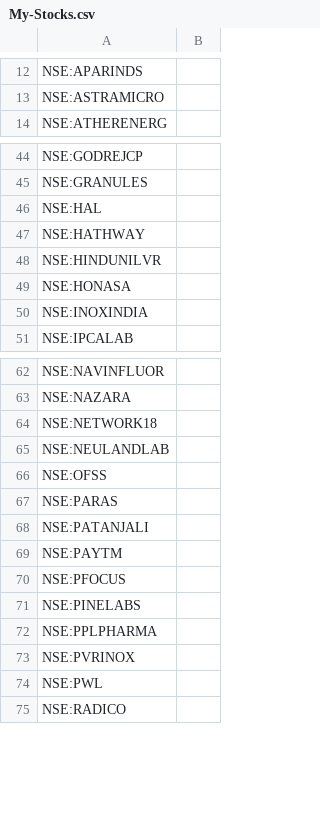
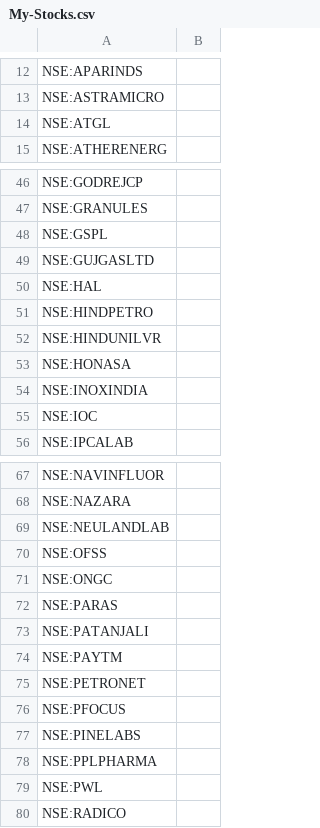
Before and after one commit to surajpjoshi/rsi-trading-system, a CSV file: My-Stocks.csv, drawn as a sheet; only a part is shown, gaps mark what is left out; the diff covers the shown part only.

Commit message:
Auto-update My-Stocks.csv from Google Sheets

```diff
--- a/My-Stocks.csv
+++ b/My-Stocks.csv
@@ -13,2 +13,3 @@
 "NSE:ASTRAMICRO",""
+"NSE:ATGL",""
 "NSE:ATHERENERG",""
@@ -45,4 +47,6 @@
 "NSE:GRANULES",""
+"NSE:GSPL",""
+"NSE:GUJGASLTD",""
 "NSE:HAL",""
-"NSE:HATHWAY",""
+"NSE:HINDPETRO",""
 "NSE:HINDUNILVR",""
@@ -50,2 +54,3 @@
 "NSE:INOXINDIA",""
+"NSE:IOC",""
 "NSE:IPCALAB",""
@@ -63,5 +68,5 @@
 "NSE:NAZARA",""
-"NSE:NETWORK18",""
 "NSE:NEULANDLAB",""
 "NSE:OFSS",""
+"NSE:ONGC",""
 "NSE:PARAS",""
@@ -69,2 +74,3 @@
 "NSE:PAYTM",""
+"NSE:PETRONET",""
 "NSE:PFOCUS",""
@@ -72,3 +78,2 @@
 "NSE:PPLPHARMA",""
-"NSE:PVRINOX",""
 "NSE:PWL",""
```
Also changed, not shown: 2 added rows and 4 removed rows elsewhere in this file.
